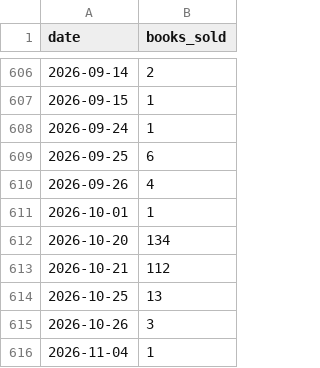
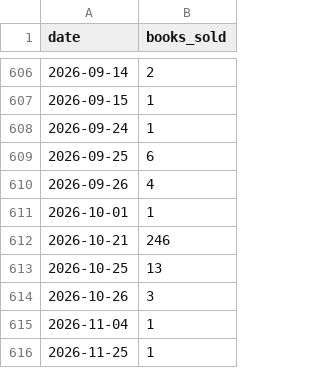
Before and after one commit to Adnanmahmud123/storepulse-analytics, a CSV file: outputs/STORE1/daily_books_sold.csv, drawn as a sheet; only a part is shown, gaps mark what is left out; the shorter side is filled out with more unchanged rows.

```diff
--- a/outputs/STORE1/daily_books_sold.csv
+++ b/outputs/STORE1/daily_books_sold.csv
@@ -611,4 +611,3 @@
 2026-10-01,1
-2026-10-20,134
-2026-10-21,112
+2026-10-21,246
 2026-10-25,13
```
Also changed, not shown: outputs/STORE1/daily_revenue.csv, outputs/STORE2/daily_revenue.csv, 26 other files.
